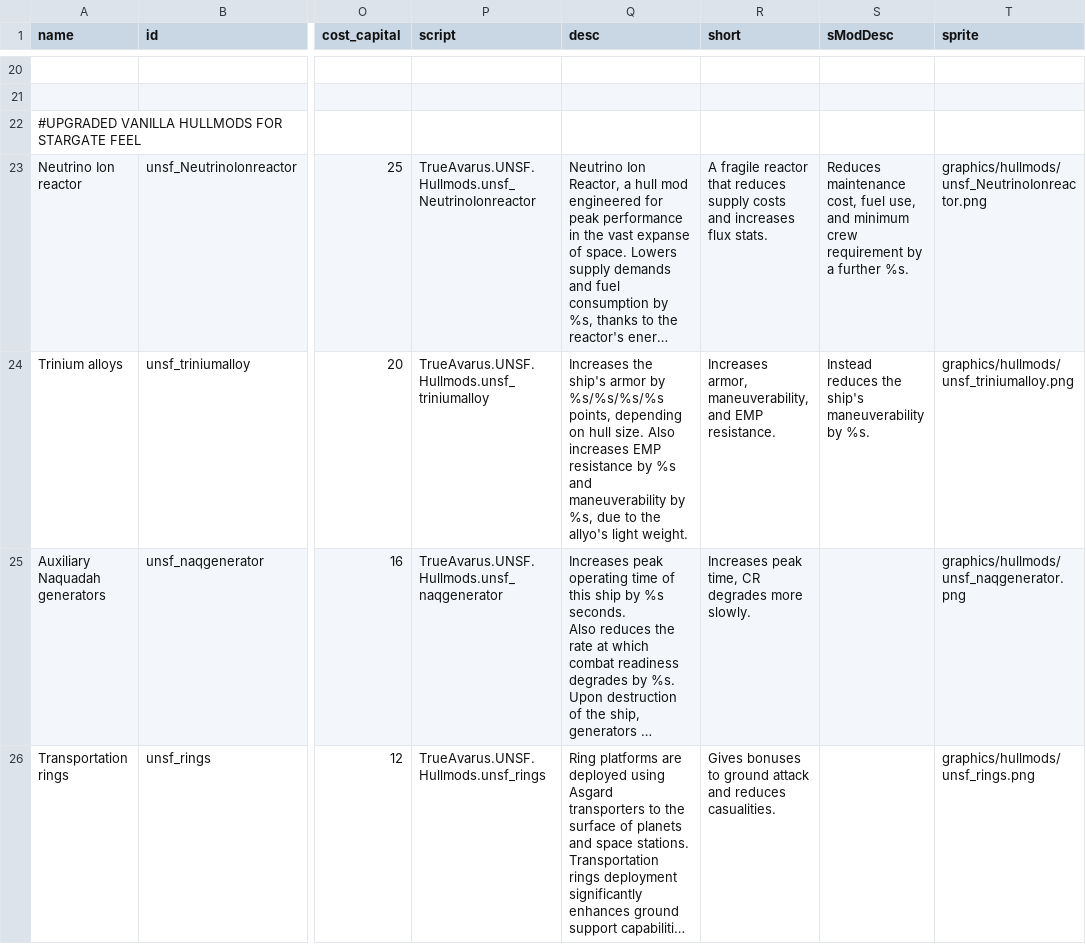
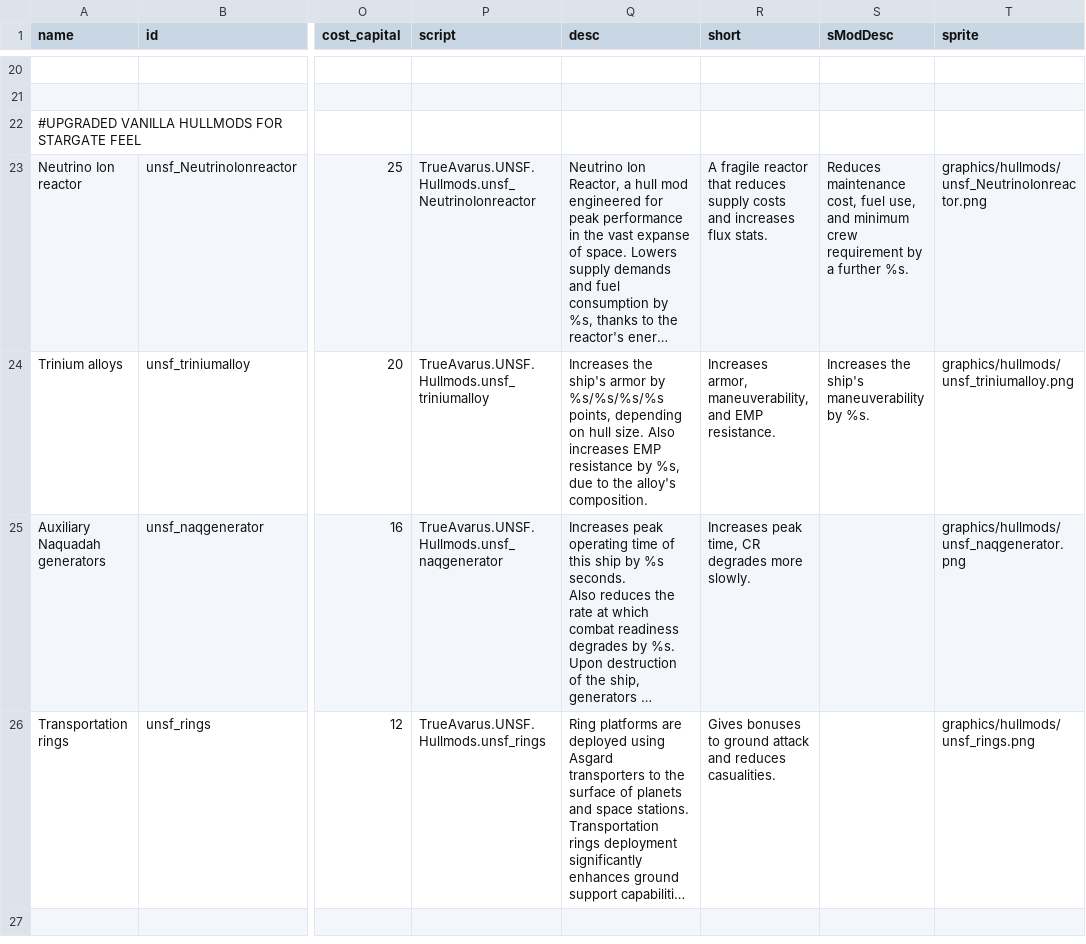
Before and after one commit to Romindous/UNSF, a CSV file: data/hullmods/hull_mods.csv, drawn as a sheet; only a part is shown, gaps mark what is left out; the shorter side is filled out with more unchanged rows; long unchanged cells end in …; the diff names each change by its address in the sheet, - before the commit and + after, or states it on an @@ line.

Commit message:
Hyperspace Window and cruiser balance

```diff
--- a/data/hullmods/hull_mods.csv
+++ b/data/hullmods/hull_mods.csv
-Q24 (desc): …resistance by %s and maneuverability by %s, due to the allyo's light weight.
+Q24 (desc): …resistance by %s, due to the alloy's composition.
-S24 (sModDesc): Instead reduces the ship's…
+S24 (sModDesc): Increases the ship's…
```
Also changed, not shown: data/shipsystems/ship_systems.csv, data/weapons/weapon_data.csv, 25 other files.
